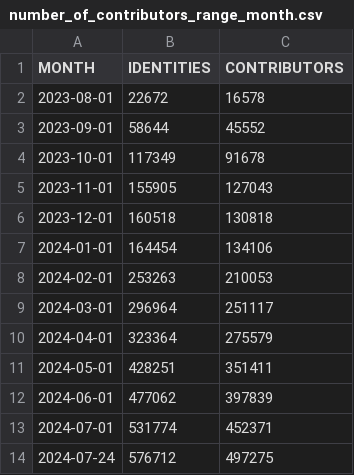
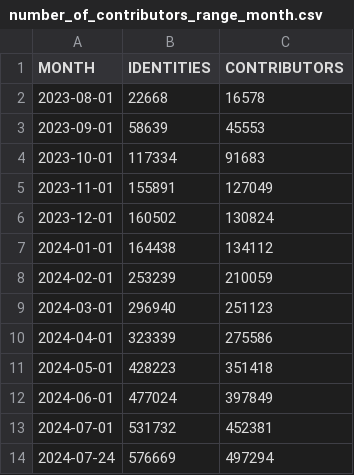
Before and after one commit to lukaszgryglicki/insights-pkis, a CSV file: number_of_contributors_range_month.csv, drawn as a sheet.

```diff
--- a/number_of_contributors_range_month.csv
+++ b/number_of_contributors_range_month.csv
@@ -1,14 +1,14 @@
 "MONTH","IDENTITIES","CONTRIBUTORS"
-"2023-08-01","22672","16578"
-"2023-09-01","58644","45552"
-"2023-10-01","117349","91678"
-"2023-11-01","155905","127043"
-"2023-12-01","160518","130818"
-"2024-01-01","164454","134106"
-"2024-02-01","253263","210053"
-"2024-03-01","296964","251117"
-"2024-04-01","323364","275579"
-"2024-05-01","428251","351411"
-"2024-06-01","477062","397839"
-"2024-07-01","531774","452371"
-"2024-07-24","576712","497275"
+"2023-08-01","22668","16578"
+"2023-09-01","58639","45553"
+"2023-10-01","117334","91683"
+"2023-11-01","155891","127049"
+"2023-12-01","160502","130824"
+"2024-01-01","164438","134112"
+"2024-02-01","253239","210059"
+"2024-03-01","296940","251123"
+"2024-04-01","323339","275586"
+"2024-05-01","428223","351418"
+"2024-06-01","477024","397849"
+"2024-07-01","531732","452381"
+"2024-07-24","576669","497294"
```
Also changed, not shown: number_of_commits_range_month.csv, number_of_issues_range_month.csv, 15 other files.
